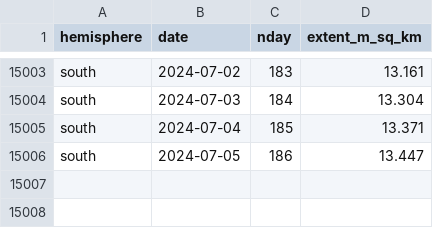
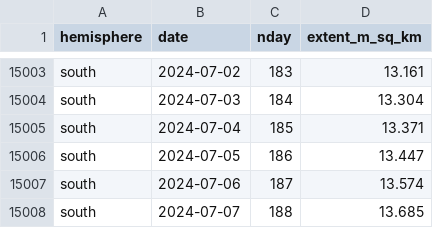
Before and after one commit to 360-info/tracker-seaice, a CSV file: data/seaice-daily-south.csv, drawn as a sheet; only a part is shown, gaps mark what is left out.

```diff
--- a/data/seaice-daily-south.csv
+++ b/data/seaice-daily-south.csv
@@ -15006 +15006,3 @@ south,2024-07-04,185,13.371
 south,2024-07-05,186,13.447
+south,2024-07-06,187,13.574
+south,2024-07-07,188,13.685
```
Also changed, not shown: data/seaice-daily-north.csv, data/seaice-thisyear-north.csv, 1 other file.
